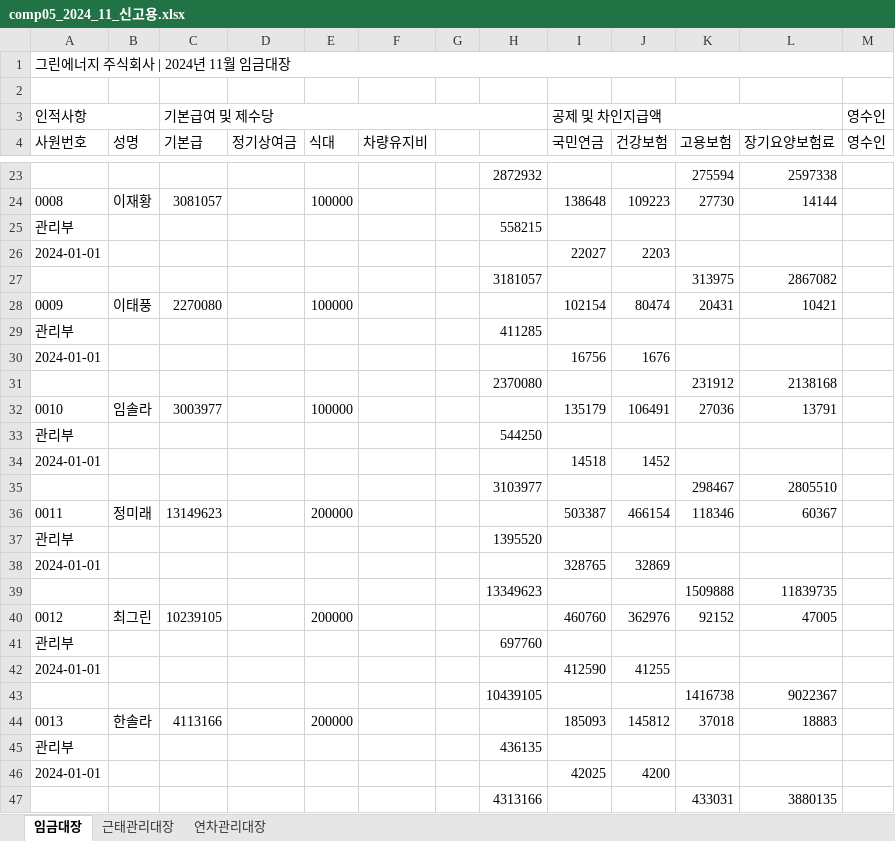
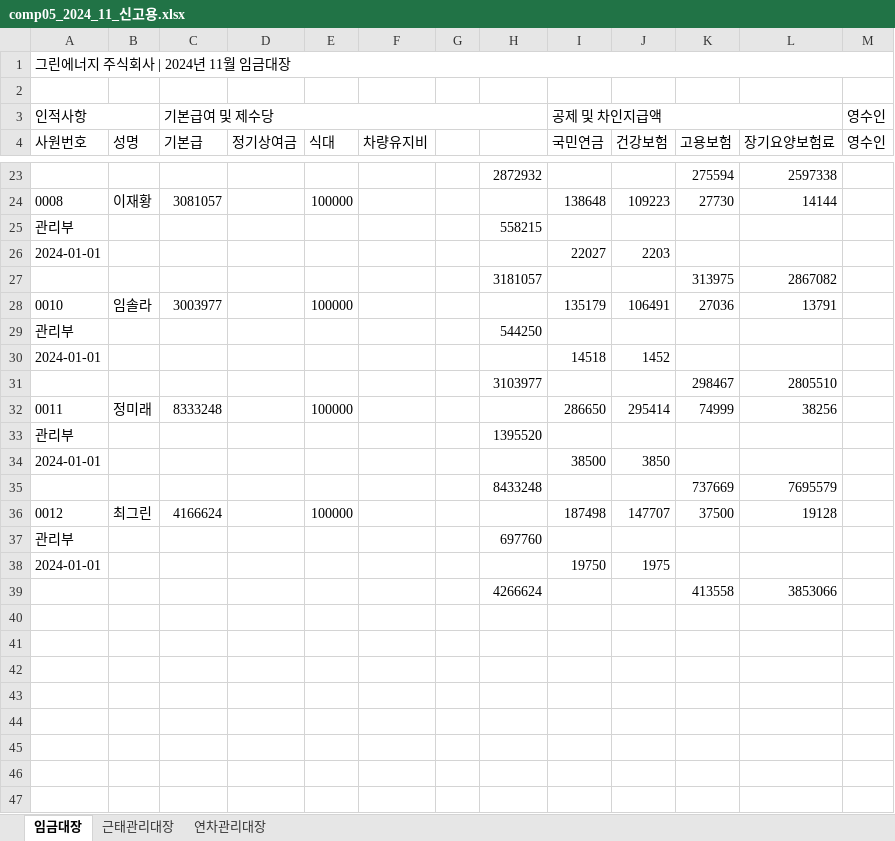
Before and after one commit to adrianhan72/backup0529, an Excel workbook: data/generated/wage-ledgers/comp05_2024_11_신고용.xlsx, sheet 임금대장, drawn as a sheet; only a part is shown, gaps mark what is left out; values as stored, in another font and other column widths than the file's, no borders; removed rows and columns are numbered as before the commit, all else as after; the diff covers the shown part only; the diff names each change by its address in the sheet, - before the commit and + after, or states it on an @@ line.

```diff
--- a/data/generated/wage-ledgers/comp05_2024_11_신고용.xlsx (sheet 임금대장)
+++ b/data/generated/wage-ledgers/comp05_2024_11_신고용.xlsx (sheet 임금대장)
-row 28: 0009 | 이태풍 | 2270080 |  | 100000 |  |  |  | 102154 | 80474 | 20431 | 10421
-row 29: 관리부 |  |  |  |  |  |  | 411285
-row 30: 2024-01-01 |  |  |  |  |  |  |  | 16756 | 1676
-row 31:  |  |  |  |  |  |  | 2370080 |  |  | 231912 | 2138168
-row 36: 0011 | 정미래 | 13149623 |  | 200000 |  |  |  | 503387 | 466154 | 118346 | 60367
+row 32: 0011 | 정미래 | 8333248 |  | 100000 |  |  |  | 286650 | 295414 | 74999 | 38256
-I34 (국민연금): 328765
+I34 (국민연금): 38500
-J34 (건강보험): 32869
+J34 (건강보험): 3850
-row 39:  |  |  |  |  |  |  | 13349623 |  |  | 1509888 | 11839735
-row 40: 0012 | 최그린 | 10239105 |  | 200000 |  |  |  | 460760 | 362976 | 92152 | 47005
+row 35:  |  |  |  |  |  |  | 8433248 |  |  | 737669 | 7695579
+row 36: 0012 | 최그린 | 4166624 |  | 100000 |  |  |  | 187498 | 147707 | 37500 | 19128
-I38 (국민연금): 412590
+I38 (국민연금): 19750
-J38 (건강보험): 41255
+J38 (건강보험): 1975
-row 43:  |  |  |  |  |  |  | 10439105 |  |  | 1416738 | 9022367
-row 44: 0013 | 한솔라 | 4113166 |  | 200000 |  |  |  | 185093 | 145812 | 37018 | 18883
-row 45: 관리부 |  |  |  |  |  |  | 436135
-row 46: 2024-01-01 |  |  |  |  |  |  |  | 42025 | 4200
-row 47:  |  |  |  |  |  |  | 4313166 |  |  | 433031 | 3880135
+row 39:  |  |  |  |  |  |  | 4266624 |  |  | 413558 | 3853066
```
Also changed, not shown: 3 added rows, 3 removed rows and 11 edited cells elsewhere in this sheet, data/generated/wage-ledgers/comp05_2026_05_신고용.xlsx, 40 other files.
